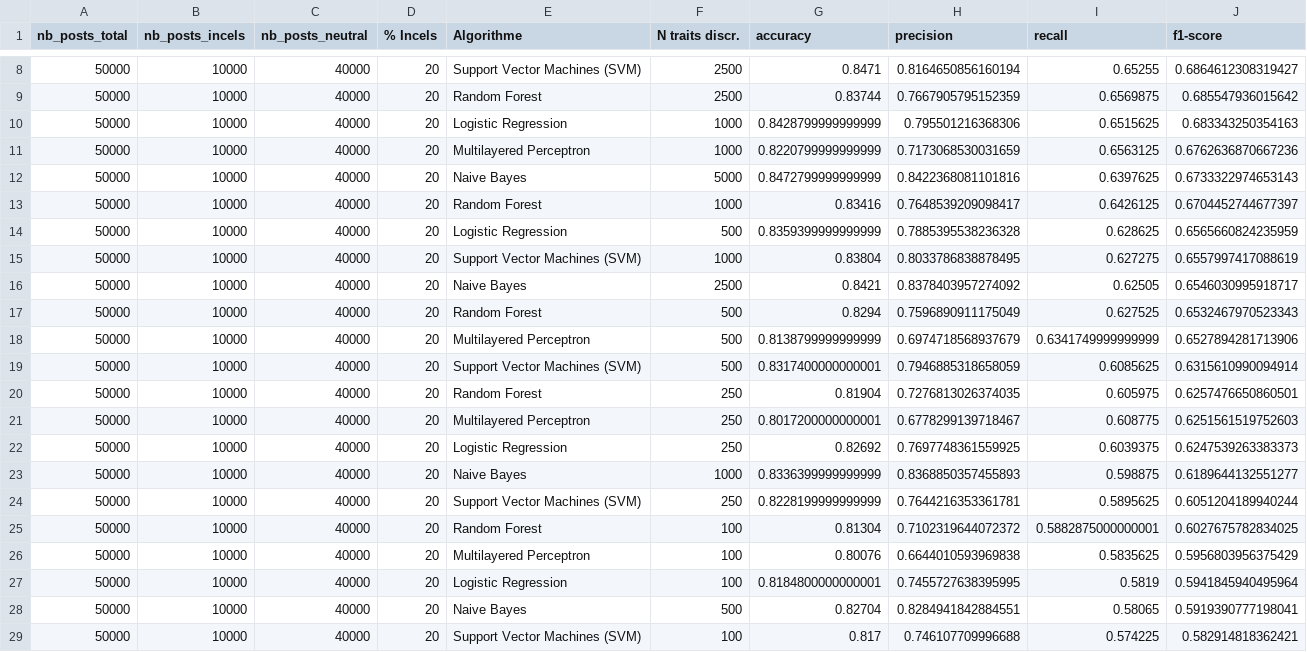
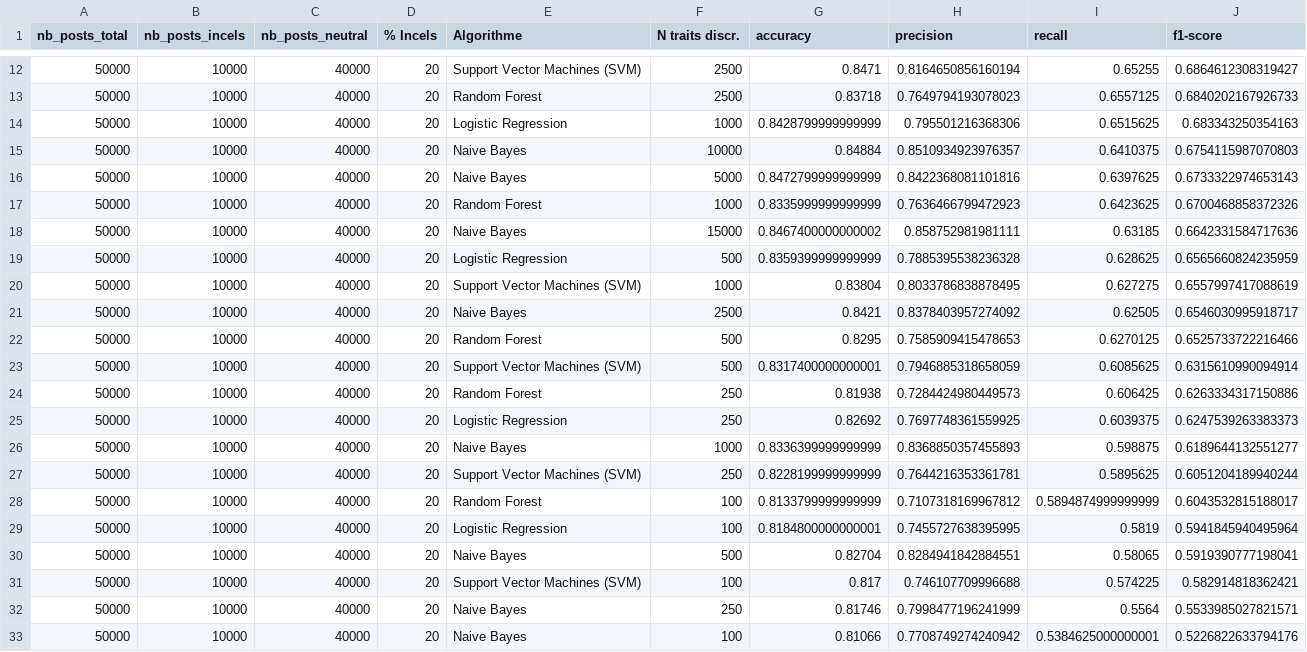
Before and after one commit to CamilleDemers/incels-detection-reddit, a CSV file: 3-results/results_training_20pc.csv (was 3-results/results_training_20pc_100-5000_traits.csv), drawn as a sheet; only a part is shown, gaps mark what is left out; the shorter side is filled out with more unchanged rows; the diff covers the shown part only.

Commit message:
results 20-30 pc

```diff
--- a/3-results/results_training_20pc_100-5000_traits.csv
+++ b/3-results/results_training_20pc.csv
@@ -8,7 +12,8 @@ nb_posts_total,nb_posts_incels,nb_posts_neutral,% Incels,Algorithme,N traits dis
 50000,10000,40000,20,Support Vector Machines (SVM),2500,0.8471,0.8164650856160194,0.65255,0.6864612308319427
-50000,10000,40000,20,Random Forest,2500,0.83744,0.7667905795152359,0.6569875,0.685547936015642
+50000,10000,40000,20,Random Forest,2500,0.83718,0.7649794193078023,0.6557125,0.6840202167926733
 50000,10000,40000,20,Logistic Regression,1000,0.8428799999999999,0.795501216368306,0.6515625,0.683343250354163
-50000,10000,40000,20,Multilayered Perceptron,1000,0.8220799999999999,0.7173068530031659,0.6563125,0.6762636870667236
+50000,10000,40000,20,Naive Bayes,10000,0.84884,0.8510934923976357,0.6410375,0.6754115987070803
 50000,10000,40000,20,Naive Bayes,5000,0.8472799999999999,0.8422368081101816,0.6397625,0.6733322974653143
-50000,10000,40000,20,Random Forest,1000,0.83416,0.7648539209098417,0.6426125,0.6704452744677397
+50000,10000,40000,20,Random Forest,1000,0.8335999999999999,0.7636466799472923,0.6423625,0.6700468858372326
+50000,10000,40000,20,Naive Bayes,15000,0.8467400000000002,0.858752981981111,0.63185,0.6642331584717636
 50000,10000,40000,20,Logistic Regression,500,0.8359399999999999,0.7885395538236328,0.628625,0.6565660824235959
@@ -16,7 +21,5 @@ nb_posts_total,nb_posts_incels,nb_posts_neutral,% Incels,Algorithme,N traits dis
 50000,10000,40000,20,Naive Bayes,2500,0.8421,0.8378403957274092,0.62505,0.6546030995918717
-50000,10000,40000,20,Random Forest,500,0.8294,0.7596890911175049,0.627525,0.6532467970523343
-50000,10000,40000,20,Multilayered Perceptron,500,0.8138799999999999,0.6974718568937679,0.6341749999999999,0.6527894281713906
+50000,10000,40000,20,Random Forest,500,0.8295,0.7585909415478653,0.6270125,0.6525733722216466
 50000,10000,40000,20,Support Vector Machines (SVM),500,0.8317400000000001,0.7946885318658059,0.6085625,0.6315610990094914
-50000,10000,40000,20,Random Forest,250,0.81904,0.7276813026374035,0.605975,0.6257476650860501
-50000,10000,40000,20,Multilayered Perceptron,250,0.8017200000000001,0.6778299139718467,0.608775,0.6251561519752603
+50000,10000,40000,20,Random Forest,250,0.81938,0.7284424980449573,0.606425,0.6263334317150886
 50000,10000,40000,20,Logistic Regression,250,0.82692,0.7697748361559925,0.6039375,0.6247539263383373
@@ -24,4 +27,3 @@ nb_posts_total,nb_posts_incels,nb_posts_neutral,% Incels,Algorithme,N traits dis
 50000,10000,40000,20,Support Vector Machines (SVM),250,0.8228199999999999,0.7644216353361781,0.5895625,0.6051204189940244
-50000,10000,40000,20,Random Forest,100,0.81304,0.7102319644072372,0.5882875000000001,0.6027675782834025
-50000,10000,40000,20,Multilayered Perceptron,100,0.80076,0.6644010593969838,0.5835625,0.5956803956375429
+50000,10000,40000,20,Random Forest,100,0.8133799999999999,0.7107318169967812,0.5894874999999999,0.6043532815188017
 50000,10000,40000,20,Logistic Regression,100,0.8184800000000001,0.7455727638395995,0.5819,0.5941845940495964
```
Also changed, not shown: 10 added rows and 16 edited cells elsewhere in this file, 10 other files.
